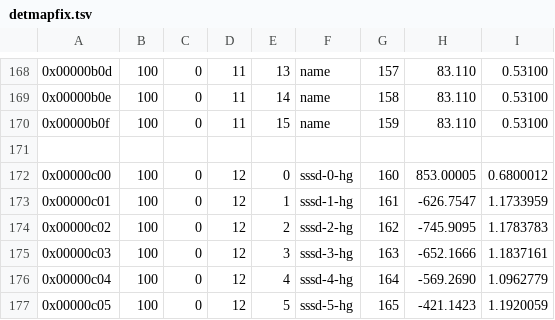
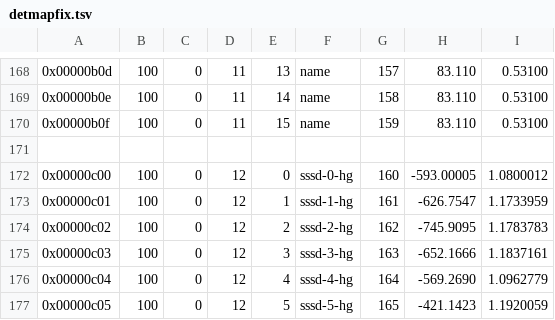
Before and after one commit to IamZaWarudo/NaNesort, a TSV file: cals/detmapfix.tsv, drawn as a sheet; only a part is shown, gaps mark what is left out.

```diff
--- a/cals/detmapfix.tsv
+++ b/cals/detmapfix.tsv
@@ -171,3 +171,3 @@
 
-0x00000c00	100	0	12	0	sssd-0-hg	160	853.00005	0.6800012
+0x00000c00	100	0	12	0	sssd-0-hg	160	-593.00005	1.0800012
 0x00000c01	100	0	12	1	sssd-1-hg	161	-626.7547	1.1733959
```
Also changed, not shown: 1 other file.
